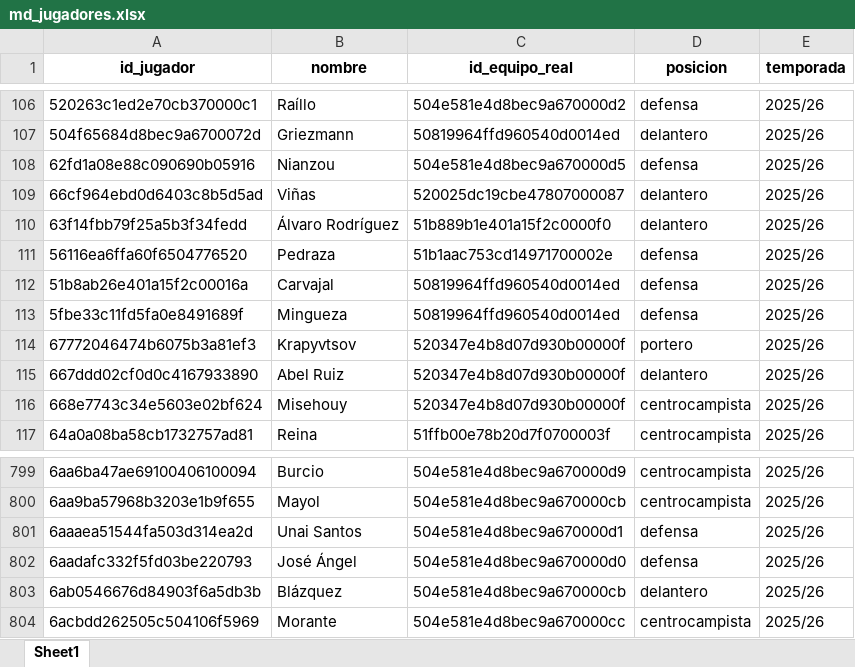
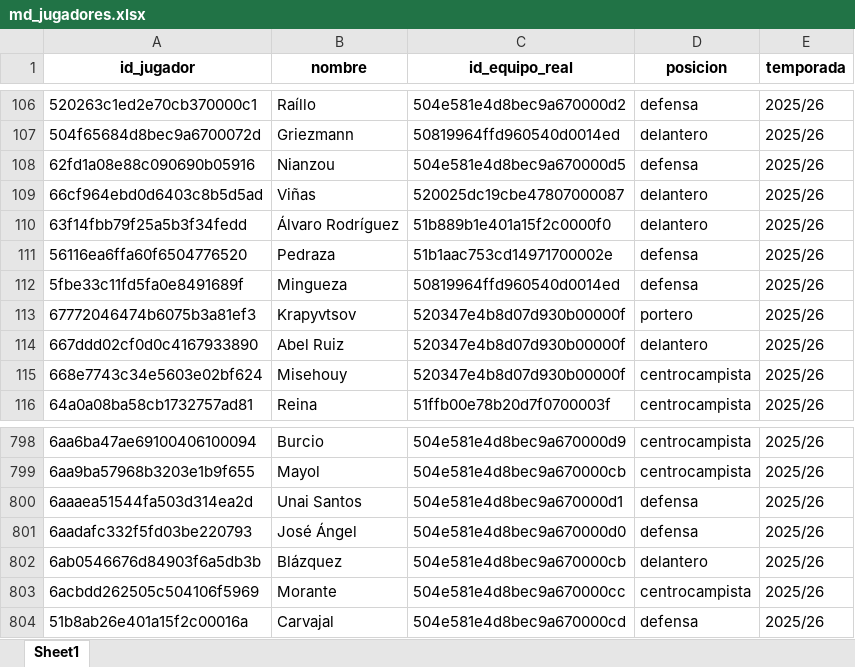
Before and after one commit to kelo71bis/FutmondoBOT, an Excel workbook: datos/maestros/md_jugadores.xlsx, sheet Sheet1, drawn as a sheet; only a part is shown, gaps mark what is left out; values as stored, in another font and other column widths than the file's, no borders; removed rows and columns are numbered as before the commit, all else as after; the diff covers the shown part only; the diff names each change by its address in the sheet, - before the commit and + after, or states it on an @@ line.

```diff
--- a/datos/maestros/md_jugadores.xlsx (sheet Sheet1)
+++ b/datos/maestros/md_jugadores.xlsx (sheet Sheet1)
-row 112: 51b8ab26e401a15f2c00016a | Carvajal | 50819964ffd960540d0014ed | defensa | 2025/26
+row 804: 51b8ab26e401a15f2c00016a | Carvajal | 504e581e4d8bec9a670000cd | defensa | 2025/26
```
Also changed, not shown: 431 moved rows elsewhere in this sheet, datos/hechos/td_admin.xlsx, datos/hechos/td_puntos_jugadores_2025_26.xlsx, 5 other files.
